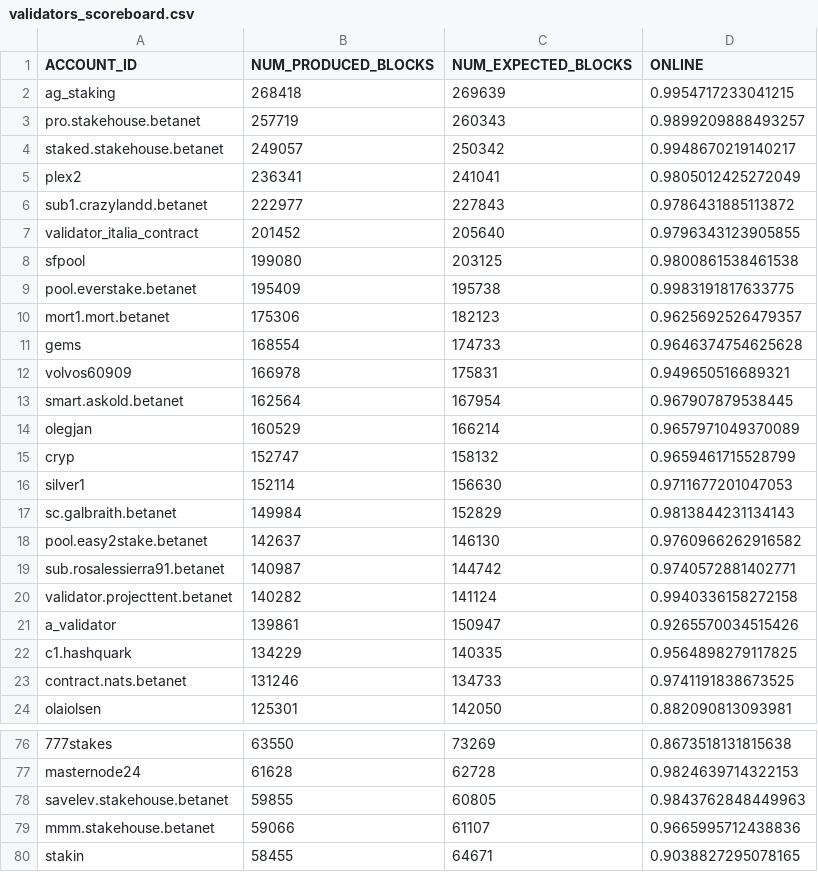
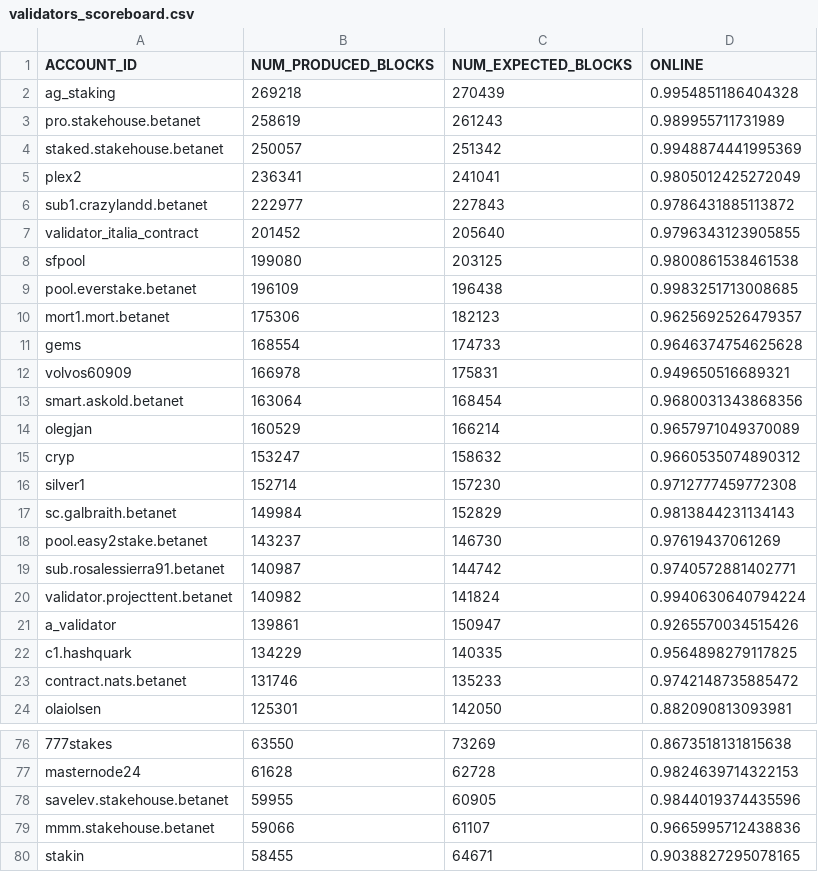
Before and after one commit to frol/near-validators-scoreboard, a CSV file: validators_scoreboard.csv, drawn as a sheet; only a part is shown, gaps mark what is left out; the diff covers the shown part only.

```diff
--- a/validators_scoreboard.csv
+++ b/validators_scoreboard.csv
@@ -1,5 +1,5 @@
 ACCOUNT_ID,NUM_PRODUCED_BLOCKS,NUM_EXPECTED_BLOCKS,ONLINE
-"ag_staking",268418,269639,0.9954717233041215
-"pro.stakehouse.betanet",257719,260343,0.9899209888493257
-"staked.stakehouse.betanet",249057,250342,0.9948670219140217
+"ag_staking",269218,270439,0.9954851186404328
+"pro.stakehouse.betanet",258619,261243,0.989955711731989
+"staked.stakehouse.betanet",250057,251342,0.9948874441995369
 "plex2",236341,241041,0.9805012425272049
@@ -8,3 +8,3 @@ ACCOUNT_ID,NUM_PRODUCED_BLOCKS,NUM_EXPECTED_BLOCKS,ONLINE
 "sfpool",199080,203125,0.9800861538461538
-"pool.everstake.betanet",195409,195738,0.9983191817633775
+"pool.everstake.betanet",196109,196438,0.9983251713008685
 "mort1.mort.betanet",175306,182123,0.9625692526479357
@@ -12,13 +12,13 @@ ACCOUNT_ID,NUM_PRODUCED_BLOCKS,NUM_EXPECTED_BLOCKS,ONLINE
 "volvos60909",166978,175831,0.949650516689321
-"smart.askold.betanet",162564,167954,0.967907879538445
+"smart.askold.betanet",163064,168454,0.9680031343868356
 "olegjan",160529,166214,0.9657971049370089
-"cryp",152747,158132,0.9659461715528799
-"silver1",152114,156630,0.9711677201047053
+"cryp",153247,158632,0.9660535074890312
+"silver1",152714,157230,0.9712777459772308
 "sc.galbraith.betanet",149984,152829,0.9813844231134143
-"pool.easy2stake.betanet",142637,146130,0.9760966262916582
+"pool.easy2stake.betanet",143237,146730,0.97619437061269
 "sub.rosalessierra91.betanet",140987,144742,0.9740572881402771
-"validator.projecttent.betanet",140282,141124,0.9940336158272158
+"validator.projecttent.betanet",140982,141824,0.9940630640794224
 "a_validator",139861,150947,0.9265570034515426
 "c1.hashquark",134229,140335,0.9564898279117825
-"contract.nats.betanet",131246,134733,0.9741191838673525
+"contract.nats.betanet",131746,135233,0.9742148735885472
 "olaiolsen",125301,142050,0.882090813093981
@@ -77,3 +77,3 @@ ACCOUNT_ID,NUM_PRODUCED_BLOCKS,NUM_EXPECTED_BLOCKS,ONLINE
 "masternode24",61628,62728,0.9824639714322153
-"savelev.stakehouse.betanet",59855,60805,0.9843762848449963
+"savelev.stakehouse.betanet",59955,60905,0.9844019374435596
 "mmm.stakehouse.betanet",59066,61107,0.9665995712438836
```
Also changed, not shown: 3 added rows, 3 removed rows and 13 edited cells elsewhere in this file, 2 other files.
